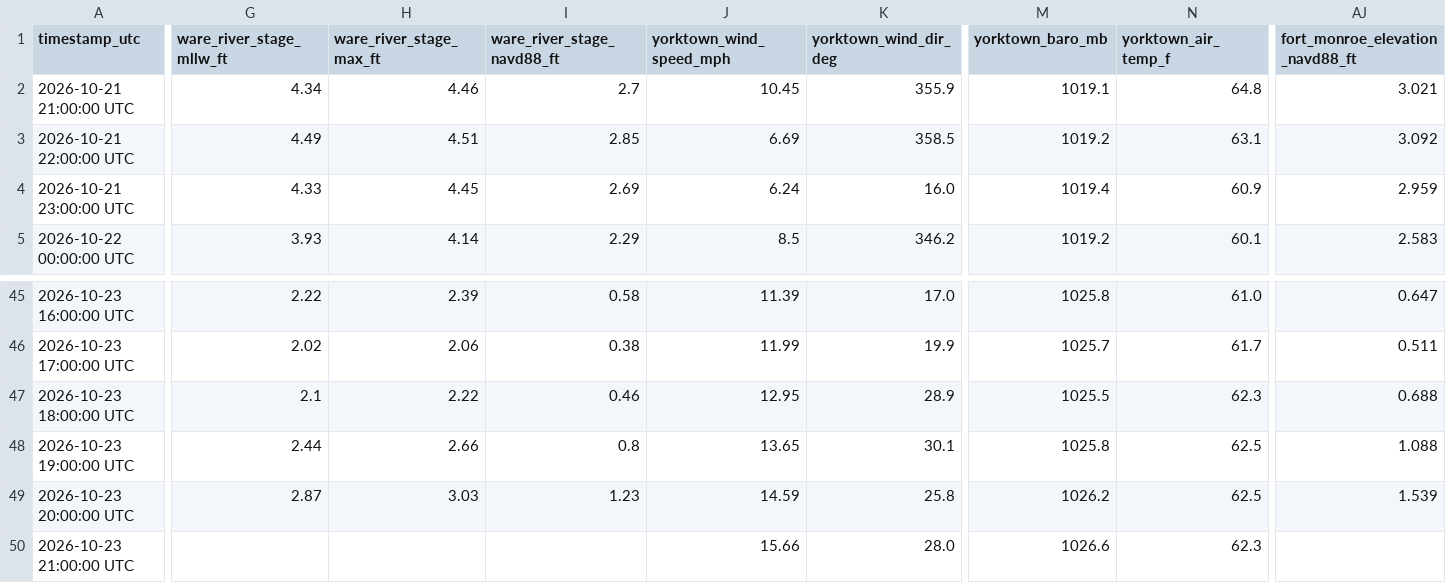
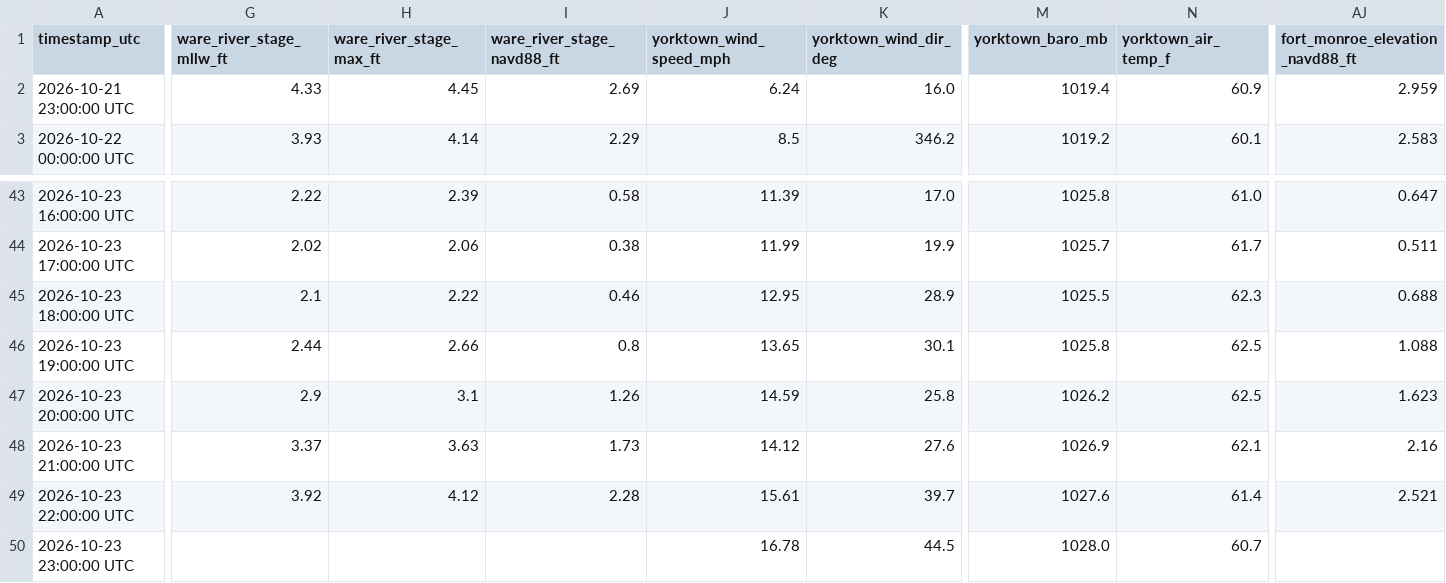
Before and after one commit to flatfoot584/mathews-flood-monitor, a CSV file: realtime_recent_observations.csv, drawn as a sheet; only a part is shown, gaps mark what is left out; removed rows and columns are numbered as before the commit, all else as after; rows hold the shown columns only; the diff covers the shown part only; the diff names each change by its address in the sheet, - before the commit and + after, or states it on an @@ line.

```diff
--- a/realtime_recent_observations.csv
+++ b/realtime_recent_observations.csv
-row 2: 2026-10-21 21:00:00 UTC | 4.34 | 4.46 | 2.7 | 10.45 | 355.9 | 1019.1 | 64.8 | 3.021
-row 3: 2026-10-21 22:00:00 UTC | 4.49 | 4.51 | 2.85 | 6.69 | 358.5 | 1019.2 | 63.1 | 3.092
-G47 (ware_river_stage_mllw_ft): 2.87
+G47 (ware_river_stage_mllw_ft): 2.9
-H47 (ware_river_stage_max_ft): 3.03
+H47 (ware_river_stage_max_ft): 3.1
-I47 (ware_river_stage_navd88_ft): 1.23
+I47 (ware_river_stage_navd88_ft): 1.26
-AJ47 (fort_monroe_elevation_navd88_ft): 1.539
+AJ47 (fort_monroe_elevation_navd88_ft): 1.623
-G48 (ware_river_stage_mllw_ft): (empty)
+G48 (ware_river_stage_mllw_ft): 3.37
-H48 (ware_river_stage_max_ft): (empty)
+H48 (ware_river_stage_max_ft): 3.63
-I48 (ware_river_stage_navd88_ft): (empty)
+I48 (ware_river_stage_navd88_ft): 1.73
-J48 (yorktown_wind_speed_mph): 15.66
+J48 (yorktown_wind_speed_mph): 14.12
-K48 (yorktown_wind_dir_deg): 28.0
+K48 (yorktown_wind_dir_deg): 27.6
-M48 (yorktown_baro_mb): 1026.6
+M48 (yorktown_baro_mb): 1026.9
-N48 (yorktown_air_temp_f): 62.3
+N48 (yorktown_air_temp_f): 62.1
-AJ48 (fort_monroe_elevation_navd88_ft): (empty)
+AJ48 (fort_monroe_elevation_navd88_ft): 2.16
+row 49: 2026-10-23 22:00:00 UTC | 3.92 | 4.12 | 2.28 | 15.61 | 39.7 | 1027.6 | 61.4 | 2.521
+row 50: 2026-10-23 23:00:00 UTC |  |  |  | 16.78 | 44.5 | 1028.0 | 60.7
```
Also changed, not shown: 21 edited cells elsewhere in this file, forecast_48h.csv, issued_forecast_archive.csv, 12 other files.
